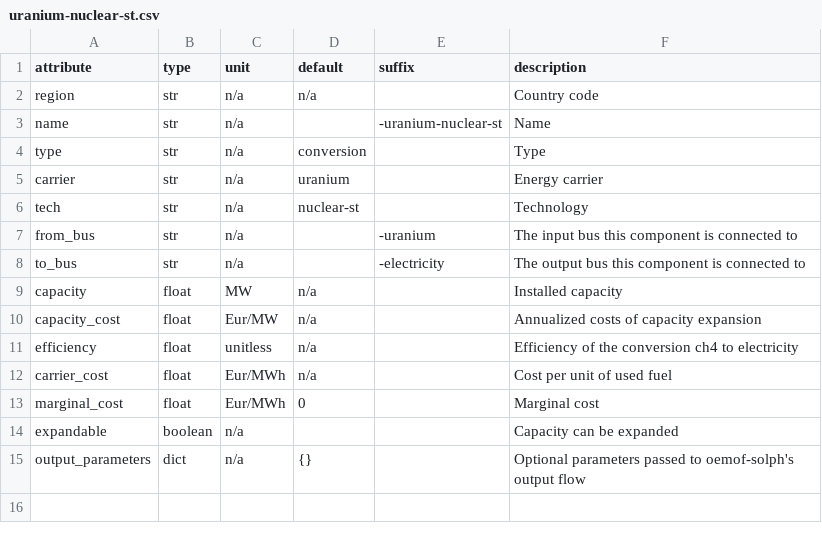
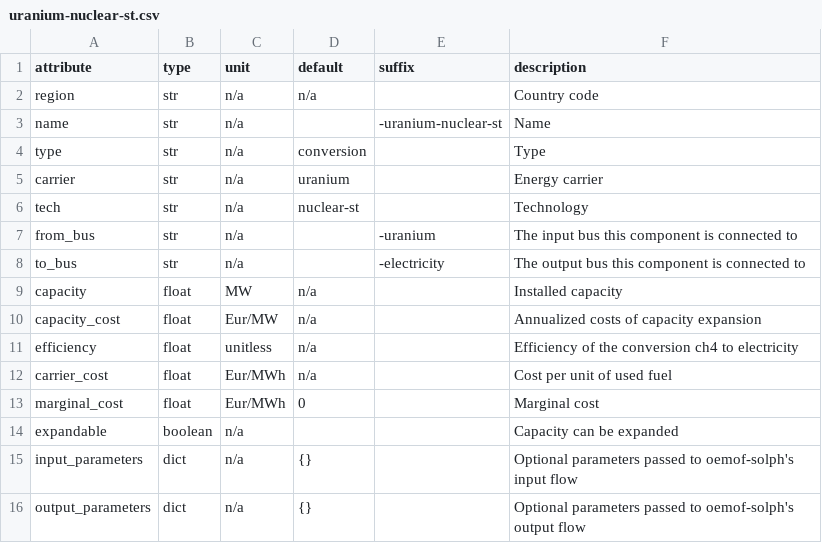
Before and after one commit to modex-flexmex/oemof-flexmex, a CSV file: oemoflex/model_structure/component_attrs/uranium-nuclear-st.csv, drawn as a sheet.

Commit message:
Apply gradient setting to input Flow instead of output Flow Error persists!

```diff
--- a/oemoflex/model_structure/component_attrs/uranium-nuclear-st.csv
+++ b/oemoflex/model_structure/component_attrs/uranium-nuclear-st.csv
@@ -14,2 +14,3 @@ marginal_cost,float,Eur/MWh,0,,Marginal cost
 expandable,boolean,n/a,,,Capacity can be expanded
+input_parameters,dict,n/a,{},,Optional parameters passed to oemof-solph's input flow
 output_parameters,dict,n/a,{},,Optional parameters passed to oemof-solph's output flow
```
Also changed, not shown: 2 other files.
